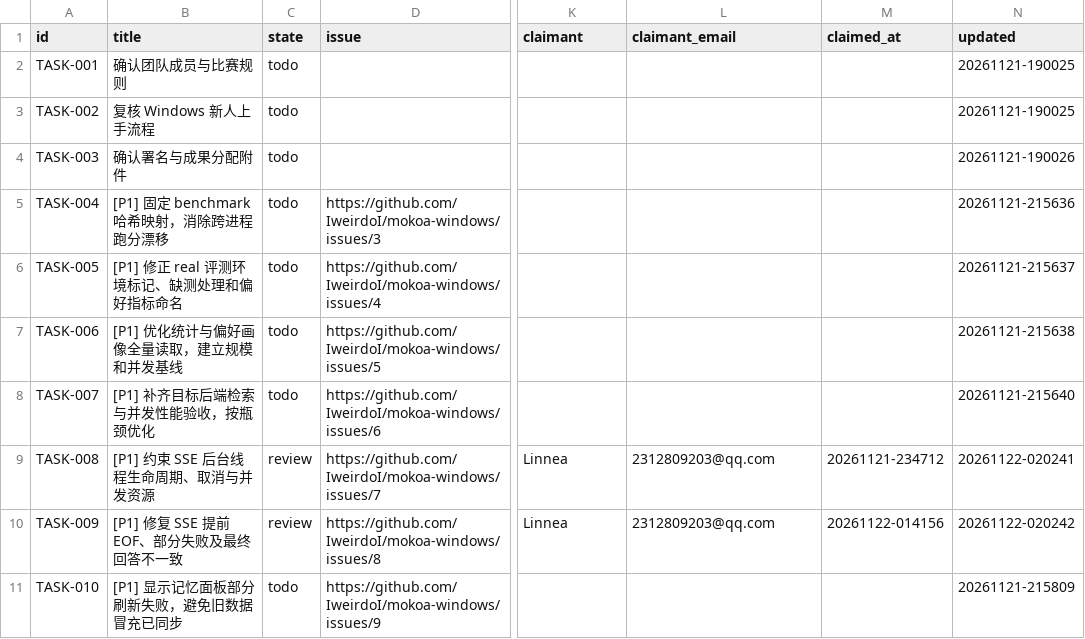
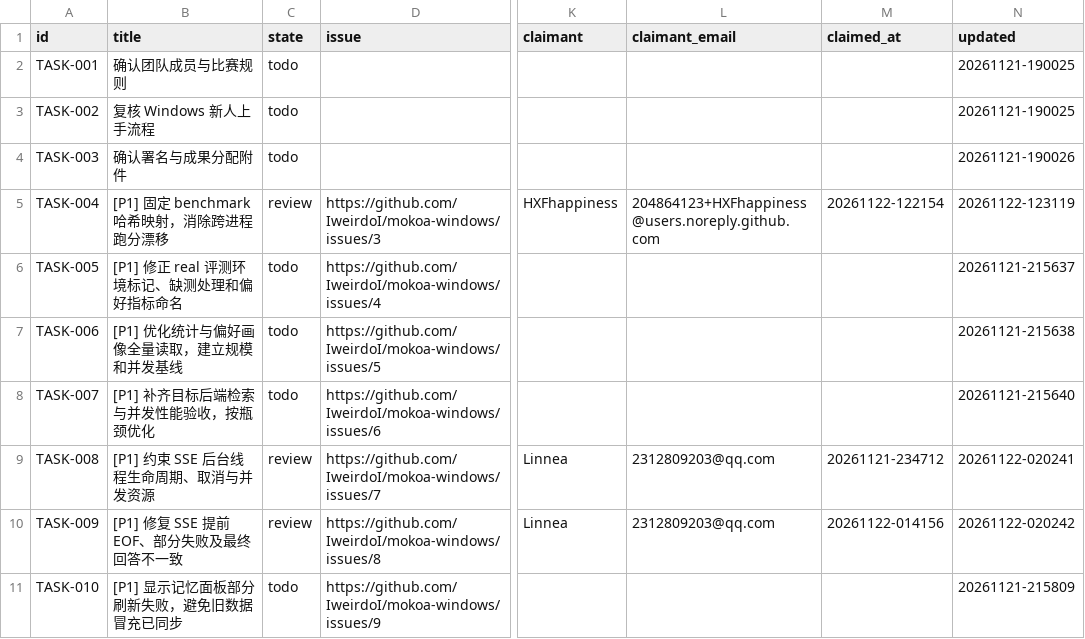
Before and after one commit to IweirdoI/OmniAble, a CSV file: .clerk/data/tasks.csv, drawn as a sheet; only a part is shown, gaps mark what is left out; the diff names each change by its address in the sheet, - before the commit and + after, or states it on an @@ line.

```diff
--- a/.clerk/data/tasks.csv
+++ b/.clerk/data/tasks.csv
-C5 (state): todo
+C5 (state): review
-K5 (claimant): (empty)
+K5 (claimant): HXFhappiness
-L5 (claimant_email): (empty)
+L5 (claimant_email): 204864123+HXFhappiness@users.noreply.github.com
-M5 (claimed_at): (empty)
+M5 (claimed_at): 20261122-122154
-N5 (updated): 20261121-215636
+N5 (updated): 20261122-123119
```
Also changed, not shown: .clerk/seal/seal.csv, 3 other files.
